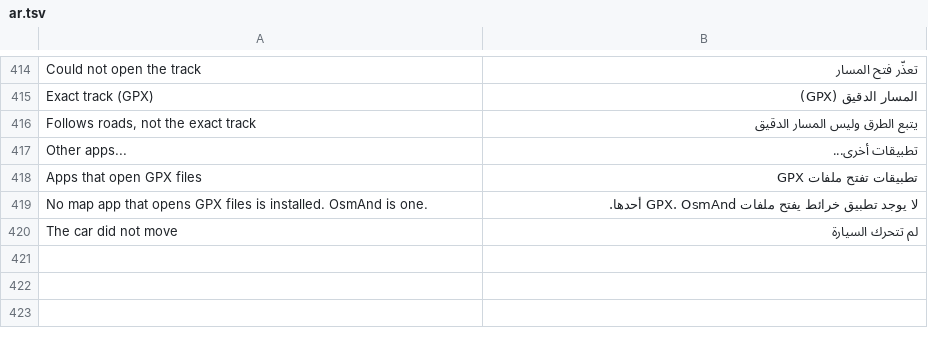
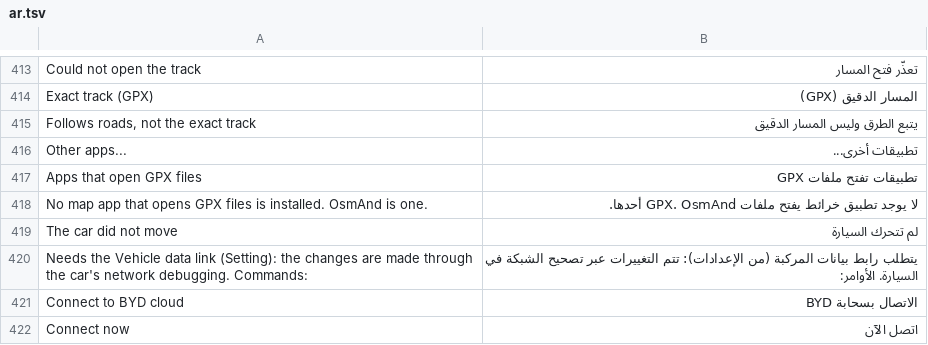
Before and after one commit to 3freet/Trip-Recorder-NG, a TSV file: assets/ar.tsv, drawn as a sheet; only a part is shown, gaps mark what is left out; the diff covers the shown part only.

Commit message:
Add Connect to BYD cloud tweak

```diff
--- a/assets/ar.tsv
+++ b/assets/ar.tsv
@@ -420 +419,4 @@ No map app that opens GPX files is installed. OsmAnd is one.	لا يوجد تط
 The car did not move	لم تتحرك السيارة
+Needs the Vehicle data link (Setting): the changes are made through the car's network debugging. Commands: 	يتطلب رابط بيانات المركبة (من الإعدادات): تتم التغييرات عبر تصحيح الشبكة في السيارة. الأوامر:
+Connect to BYD cloud	الاتصال بسحابة BYD
+Connect now	اتصل الآن
```
Also changed, not shown: 3 added rows and 1 removed row elsewhere in this file, 3 other files.
